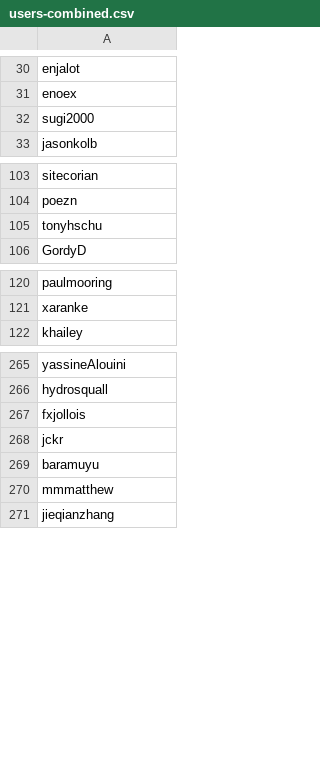
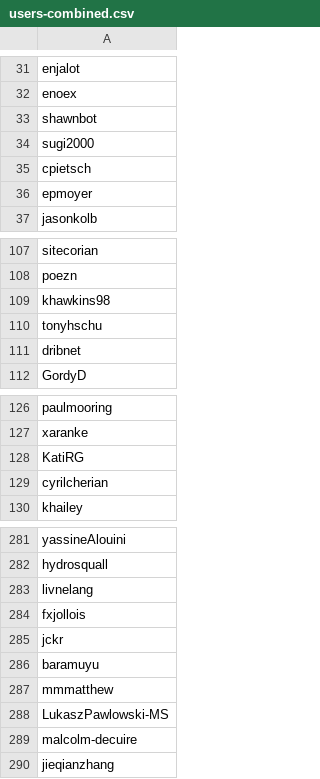
Before and after one commit to enjalot/blockbuilder-search-index, a CSV file: data/users-combined.csv, drawn as a sheet; only a part is shown, gaps mark what is left out; the diff covers the shown part only.

```diff
--- a/data/users-combined.csv
+++ b/data/users-combined.csv
@@ -31,3 +32,6 @@ enjalot
 enoex
+shawnbot
 sugi2000
+cpietsch
+epmoyer
 jasonkolb
@@ -104,3 +108,5 @@ sitecorian
 poezn
+khawkins98
 tonyhschu
+dribnet
 GordyD
@@ -121,2 +127,4 @@ paulmooring
 xaranke
+KatiRG
+cyrilcherian
 khailey
@@ -266,2 +282,3 @@ yassineAlouini
 hydrosquall
+livnelang
 fxjollois
@@ -270,2 +287,4 @@ baramuyu
 mmmatthew
+LukaszPawlowski-MS
+malcolm-decuire
 jieqianzhang
```
Also changed, not shown: 14 added rows elsewhere in this file, data/usables.csv, data/users.csv, 3 other files.
